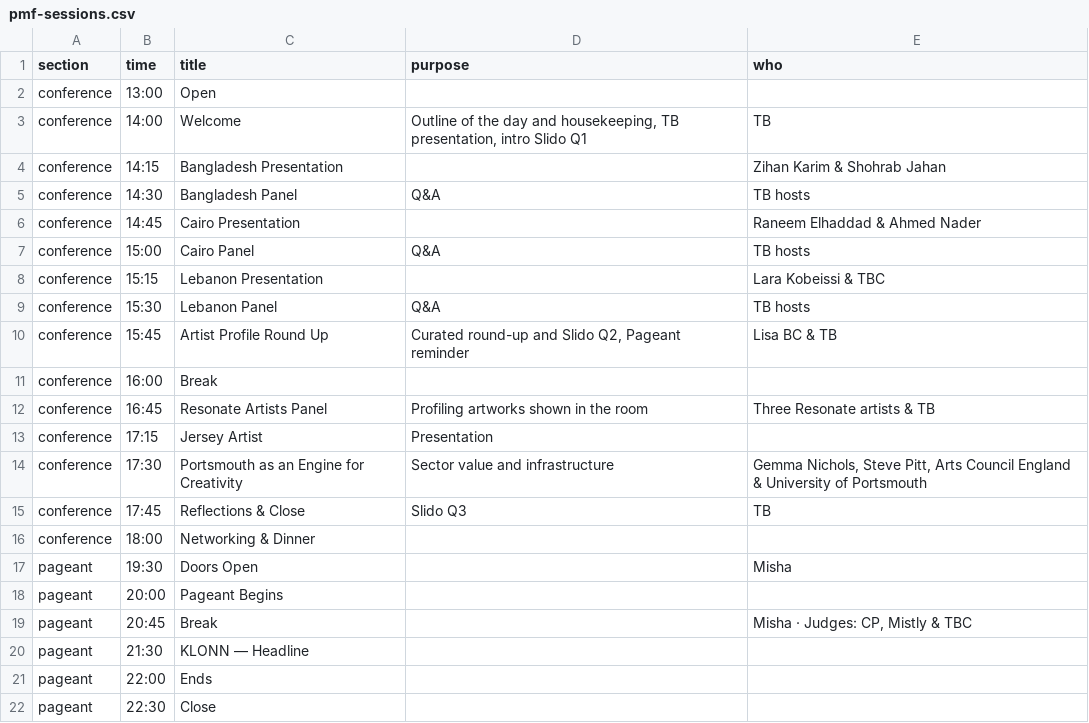
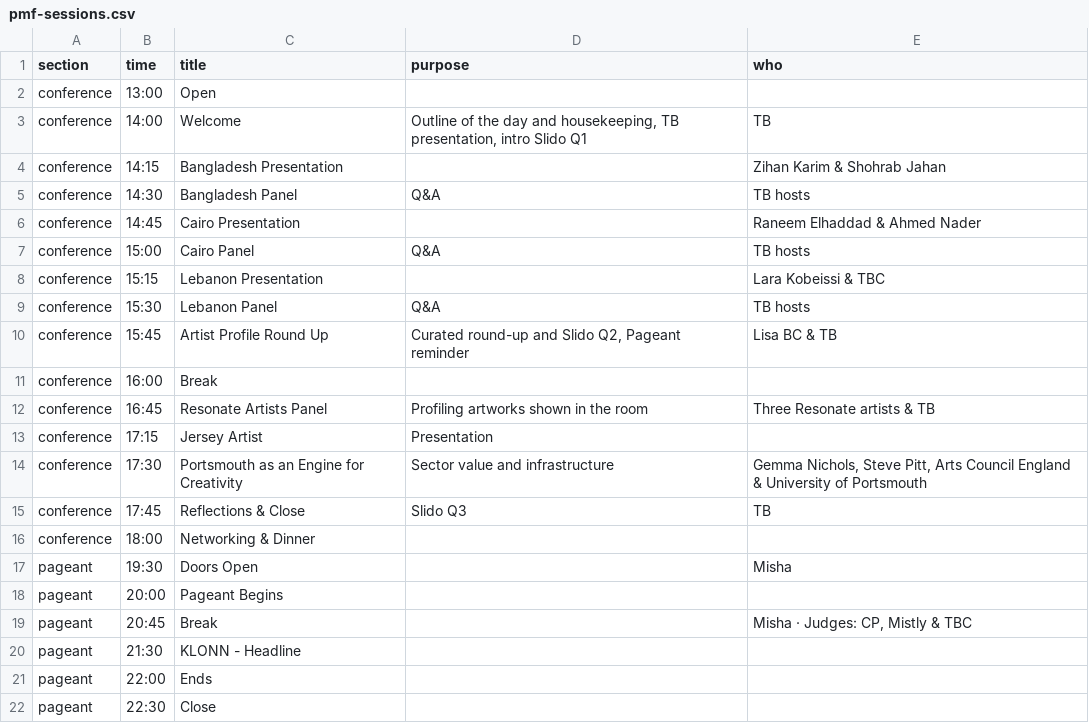
Before and after one commit to tabuckley/memory-library, a CSV file: cms-template/pmf-sessions.csv, drawn as a sheet.

```diff
--- a/cms-template/pmf-sessions.csv
+++ b/cms-template/pmf-sessions.csv
@@ -19,3 +19,3 @@ pageant,20:00,Pageant Begins,,
 pageant,20:45,Break,,"Misha · Judges: CP, Mistly & TBC"
-pageant,21:30,KLONN — Headline,,
+pageant,21:30,KLONN - Headline,,
 pageant,22:00,Ends,,
```
Also changed, not shown: 1 other file.
